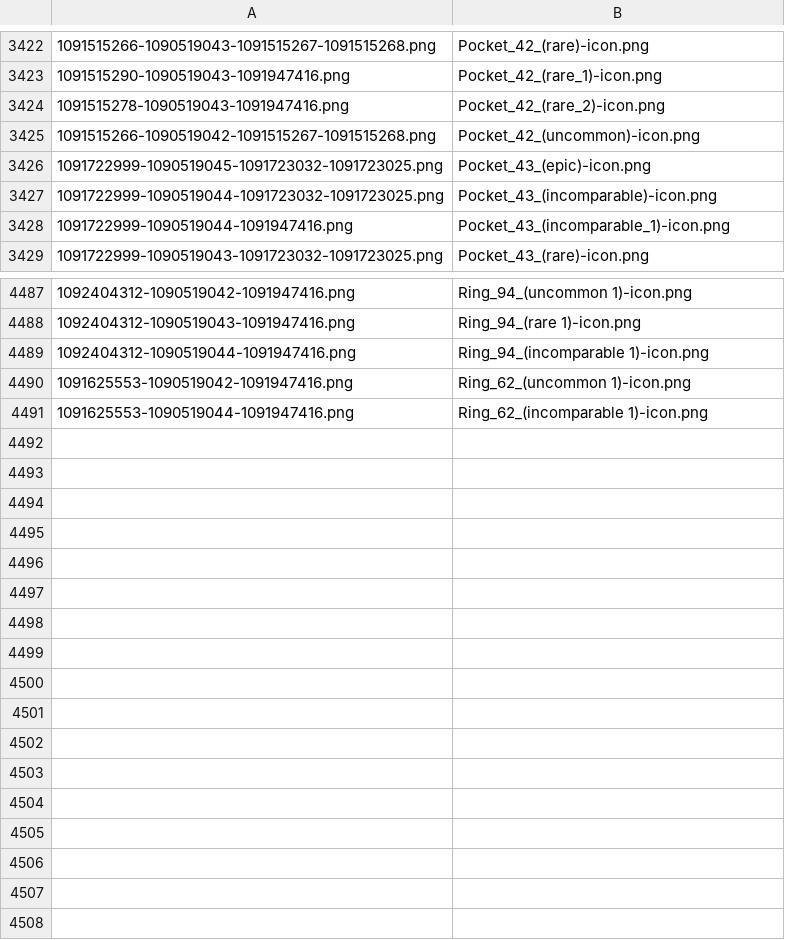
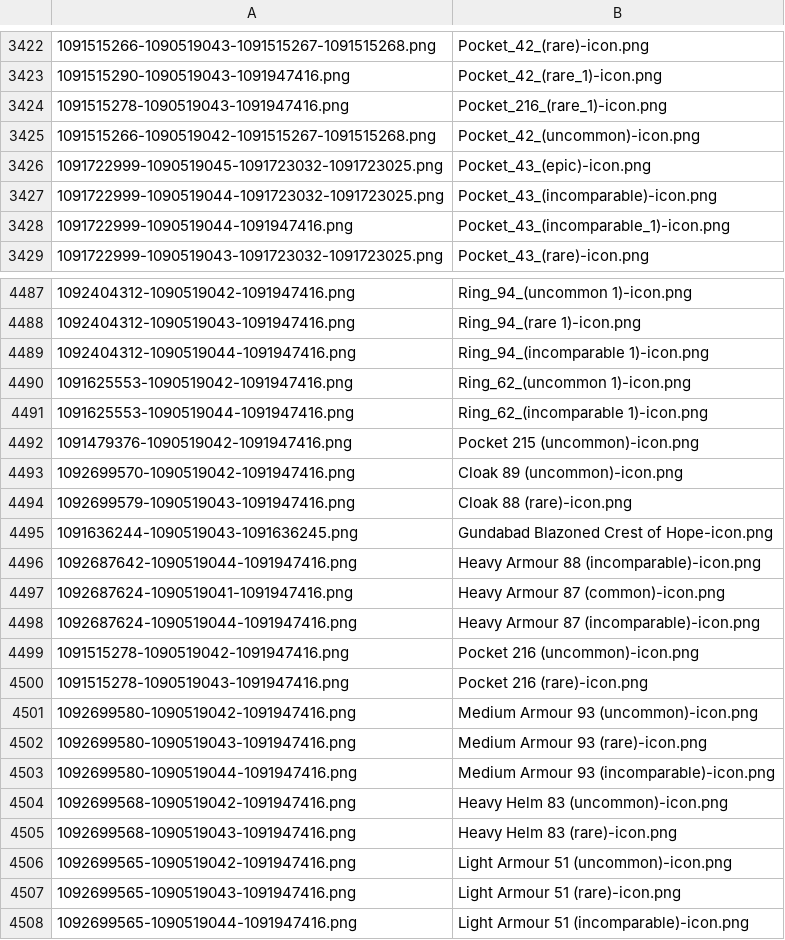
Before and after one commit to Dromo/lotrowiki, a CSV file: icons.csv, drawn as a sheet; only a part is shown, gaps mark what is left out.

Commit message:
Added some icons to icons.csv

```diff
--- a/icons.csv
+++ b/icons.csv
@@ -3423,3 +3423,3 @@
 1091515290-1090519043-1091947416.png,Pocket_42_(rare_1)-icon.png
-1091515278-1090519043-1091947416.png,Pocket_42_(rare_2)-icon.png
+1091515278-1090519043-1091947416.png,Pocket_216_(rare_1)-icon.png
 1091515266-1090519042-1091515267-1091515268.png,Pocket_42_(uncommon)-icon.png
@@ -4491 +4491,18 @@
 1091625553-1090519044-1091947416.png,Ring_62_(incomparable 1)-icon.png
+1091479376-1090519042-1091947416.png,Pocket 215 (uncommon)-icon.png
+1092699570-1090519042-1091947416.png,Cloak 89 (uncommon)-icon.png
+1092699579-1090519043-1091947416.png,Cloak 88 (rare)-icon.png
+1091636244-1090519043-1091636245.png,Gundabad Blazoned Crest of Hope-icon.png
+1092687642-1090519044-1091947416.png,Heavy Armour 88 (incomparable)-icon.png
+1092687624-1090519041-1091947416.png,Heavy Armour 87 (common)-icon.png
+1092687624-1090519044-1091947416.png,Heavy Armour 87 (incomparable)-icon.png
+1091515278-1090519042-1091947416.png,Pocket 216 (uncommon)-icon.png
+1091515278-1090519043-1091947416.png,Pocket 216 (rare)-icon.png
+1092699580-1090519042-1091947416.png,Medium Armour 93 (uncommon)-icon.png
+1092699580-1090519043-1091947416.png,Medium Armour 93 (rare)-icon.png
+1092699580-1090519044-1091947416.png,Medium Armour 93 (incomparable)-icon.png
+1092699568-1090519042-1091947416.png,Heavy Helm 83 (uncommon)-icon.png
+1092699568-1090519043-1091947416.png,Heavy Helm 83 (rare)-icon.png
+1092699565-1090519042-1091947416.png,Light Armour 51 (uncommon)-icon.png
+1092699565-1090519043-1091947416.png,Light Armour 51 (rare)-icon.png
+1092699565-1090519044-1091947416.png,Light Armour 51 (incomparable)-icon.png
```
